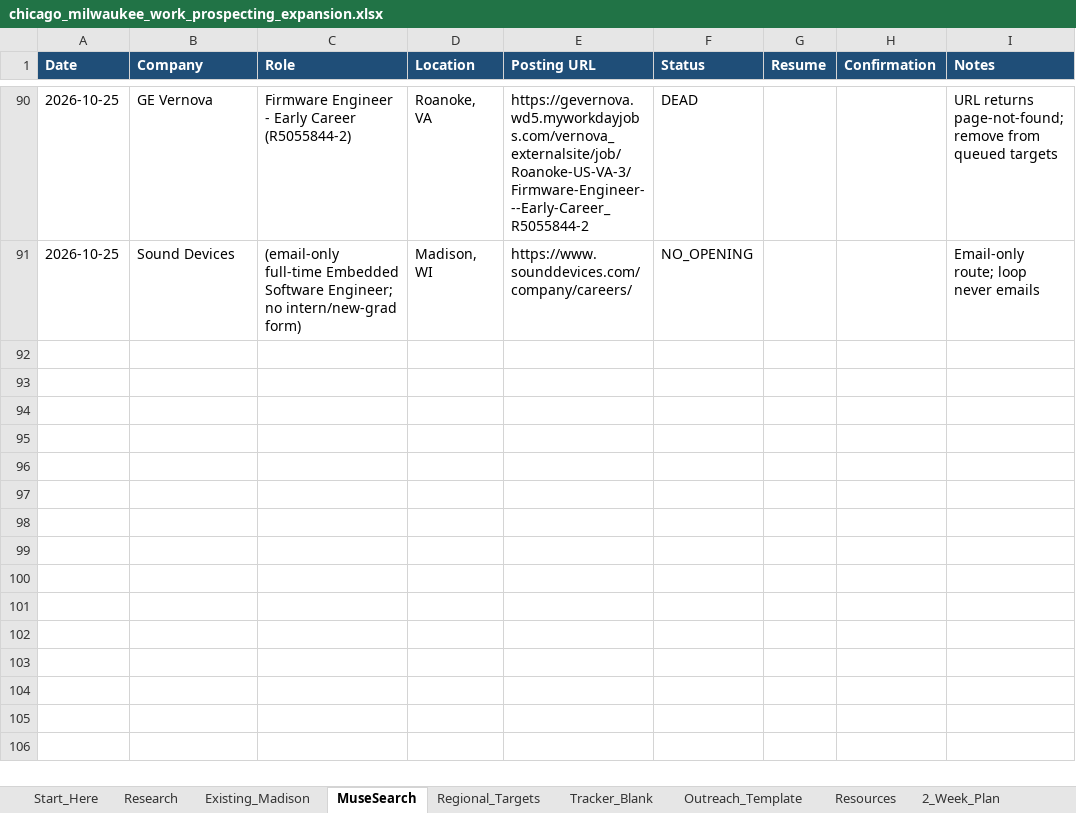
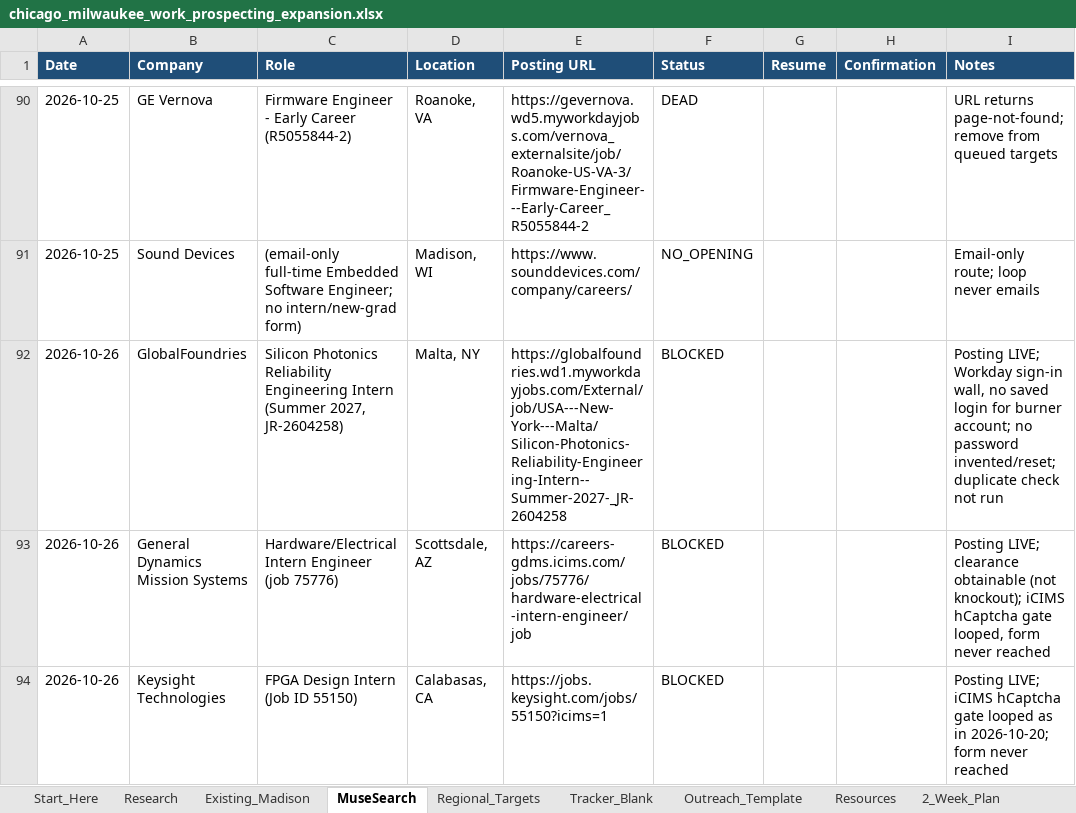
Before and after one commit to aadabathon/PersonalDocs, an Excel workbook: chicago_milwaukee_work_prospecting_expansion.xlsx, sheet MuseSearch, drawn as a sheet; only a part is shown, gaps mark what is left out; values as stored, in another font and other column widths than the file's, no borders; the diff covers the shown part only; the diff names each change by its address in the sheet, - before the commit and + after, or states it on an @@ line.

```diff
--- a/chicago_milwaukee_work_prospecting_expansion.xlsx (sheet MuseSearch)
+++ b/chicago_milwaukee_work_prospecting_expansion.xlsx (sheet MuseSearch)
+row 92: 2026-10-26 | GlobalFoundries | Silicon Photonics Reliability Engineering Intern (Summer 2027, JR-2604258) | Malta, NY | https://globalfoundries.wd1.myworkdayjobs.com/External/job/USA---New-York---Malta/Silicon-Photonics-Reliability-Engineering-Intern--Summer-2027-_JR-2604258 | BLOCKED |  |  | Posting LIVE; Workday sign-in wall, no saved login for burner account; no password invented/reset; duplicate check not run
+row 93: 2026-10-26 | General Dynamics Mission Systems | Hardware/Electrical Intern Engineer (job 75776) | Scottsdale, AZ | https://careers-gdms.icims.com/jobs/75776/hardware-electrical-intern-engineer/job | BLOCKED |  |  | Posting LIVE; clearance obtainable (not knockout); iCIMS hCaptcha gate looped, form never reached
+row 94: 2026-10-26 | Keysight Technologies | FPGA Design Intern (Job ID 55150) | Calabasas, CA | https://jobs.keysight.com/jobs/55150?icims=1 | BLOCKED |  |  | Posting LIVE; iCIMS hCaptcha gate looped as in 2026-10-20; form never reached
```
Also changed, not shown: 3 added rows and 10 edited cells elsewhere in this sheet.
